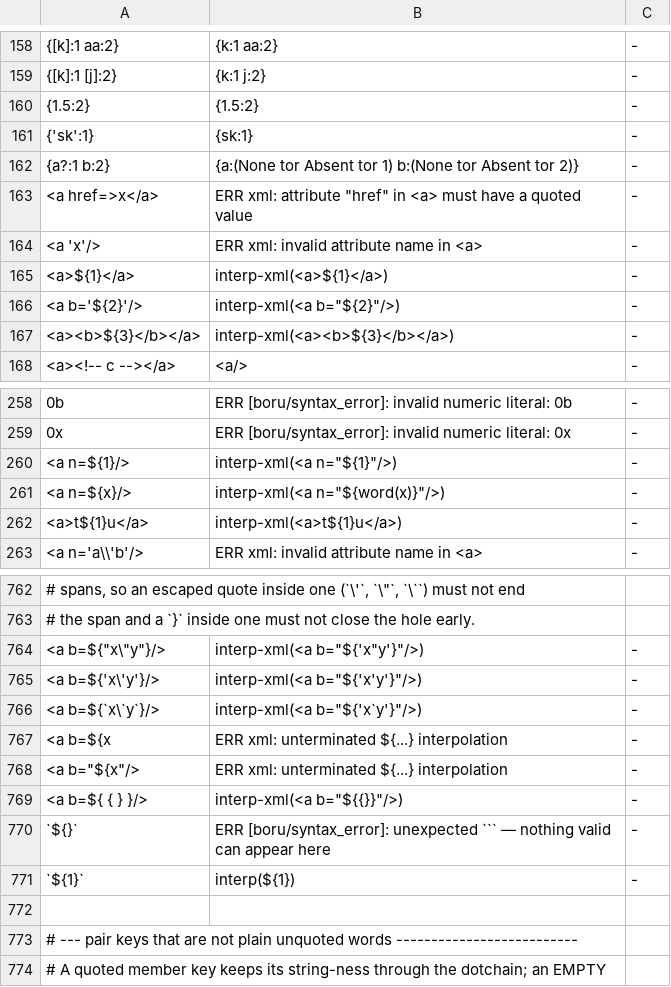
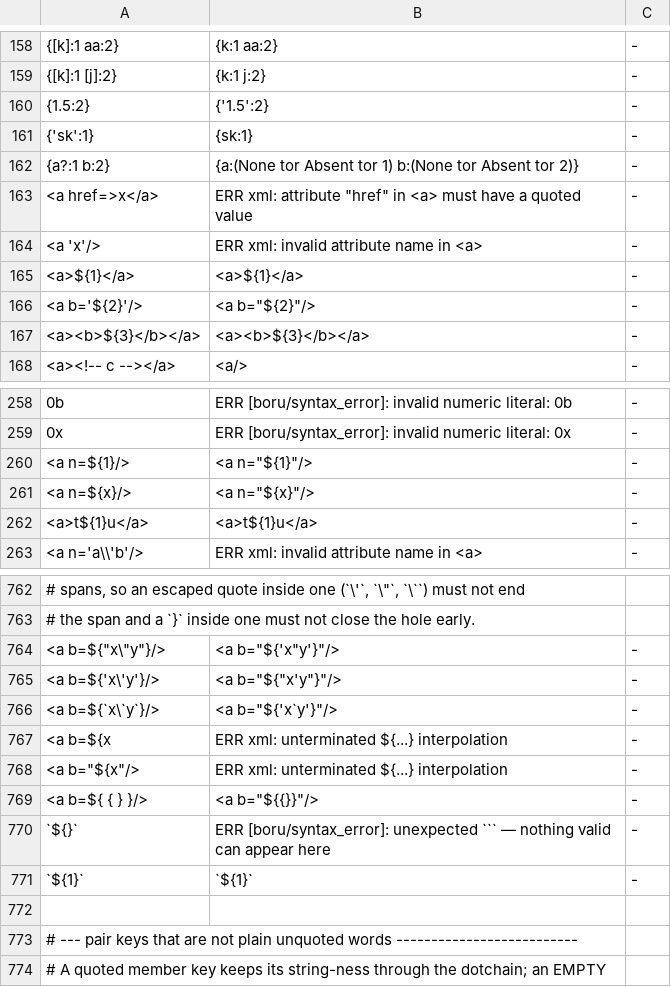
Before and after one commit to boru-lang/boru, a TSV file: parser/spec/parse.tsv, drawn as a sheet; only a part is shown, gaps mark what is left out; the diff covers the shown part only; the diff names each change by its address in the sheet, - before the commit and + after, or states it on an @@ line.

```diff
--- a/parser/spec/parse.tsv
+++ b/parser/spec/parse.tsv
-B160: {1.5:2}
+B160: {'1.5':2}
-B165: interp-xml(<a>${1}</a>)
+B165: <a>${1}</a>
-B166: interp-xml(<a b="${2}"/>)
+B166: <a b="${2}"/>
-B167: interp-xml(<a><b>${3}</b></a>)
+B167: <a><b>${3}</b></a>
-B260: interp-xml(<a n="${1}"/>)
+B260: <a n="${1}"/>
-B261: interp-xml(<a n="${word(x)}"/>)
+B261: <a n="${x}"/>
-B262: interp-xml(<a>t${1}u</a>)
+B262: <a>t${1}u</a>
-B764: interp-xml(<a b="${'x"y'}"/>)
+B764: <a b="${'x"y'}"/>
-B765: interp-xml(<a b="${'x'y'}"/>)
+B765: <a b="${"x'y"}"/>
-B766: interp-xml(<a b="${'x`y'}"/>)
+B766: <a b="${'x`y'}"/>
-B769: interp-xml(<a b="${{}}"/>)
+B769: <a b="${{}}"/>
-B771: interp(${1})
+B771: `${1}`
```
Also changed, not shown: 27 edited cells elsewhere in this file, parser/spec/canon-fixpoint.tsv, parser/spec/divergent.tsv, 9 other files.
